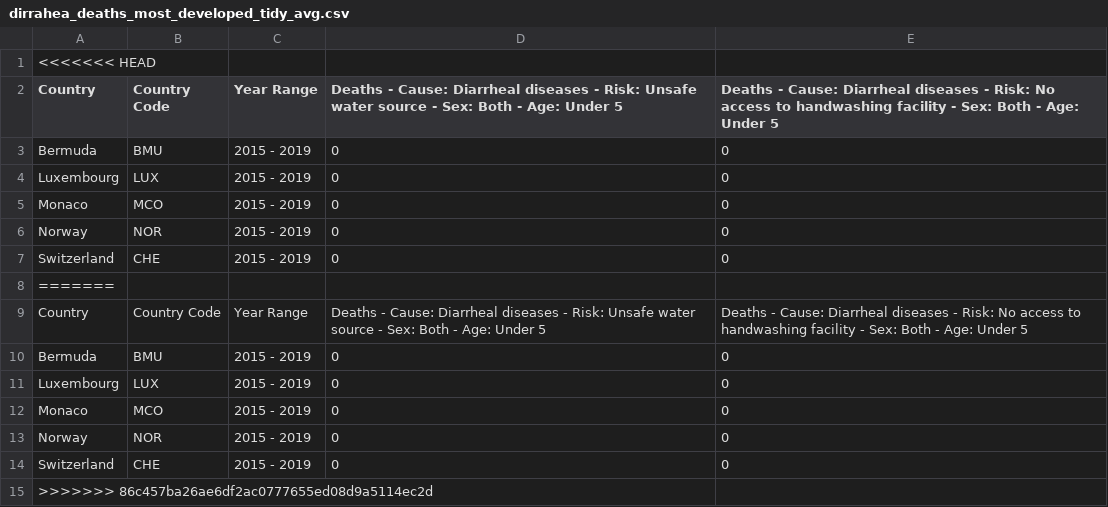
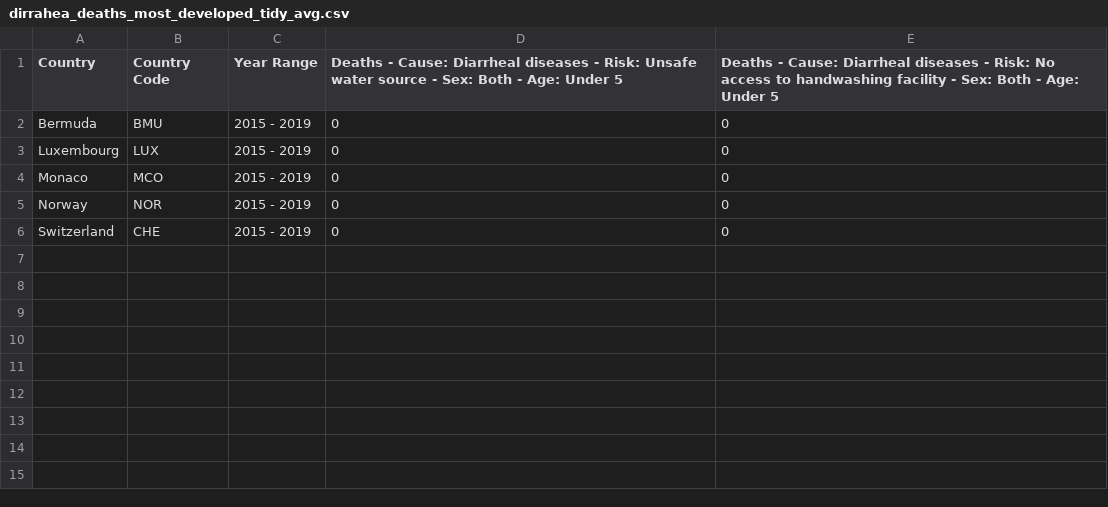
Before and after one commit to RHockley/Project-1-Water-Source-Mortality, a CSV file: sources/dirrahea_deaths_most_developed_tidy_avg.csv, drawn as a sheet; the diff names each change by its address in the sheet, - before the commit and + after, or states it on an @@ line.

```diff
--- a/sources/dirrahea_deaths_most_developed_tidy_avg.csv
+++ b/sources/dirrahea_deaths_most_developed_tidy_avg.csv
-row 1: <<<<<<< HEAD
-row 8: =======
-row 9: Country | Country Code | Year Range | Deaths - Cause: Diarrheal diseases - Risk: Unsafe water source - Sex: Both - Age: Under 5 | Deaths - Cause: Diarrheal diseases - Risk: No access to handwashing facility - Sex: Both - Age: Under 5
-row 10: Bermuda | BMU | 2015 - 2019 | 0 | 0
-row 11: Luxembourg | LUX | 2015 - 2019 | 0 | 0
-row 12: Monaco | MCO | 2015 - 2019 | 0 | 0
-row 13: Norway | NOR | 2015 - 2019 | 0 | 0
-row 14: Switzerland | CHE | 2015 - 2019 | 0 | 0
-row 15: >>>>>>> 86c457ba26ae6df2ac0777655ed08d9a5114ec2d
```
Also changed, not shown: sources/dirrahea_deaths_least_developed_tidy_avg.csv, 4 other files.
